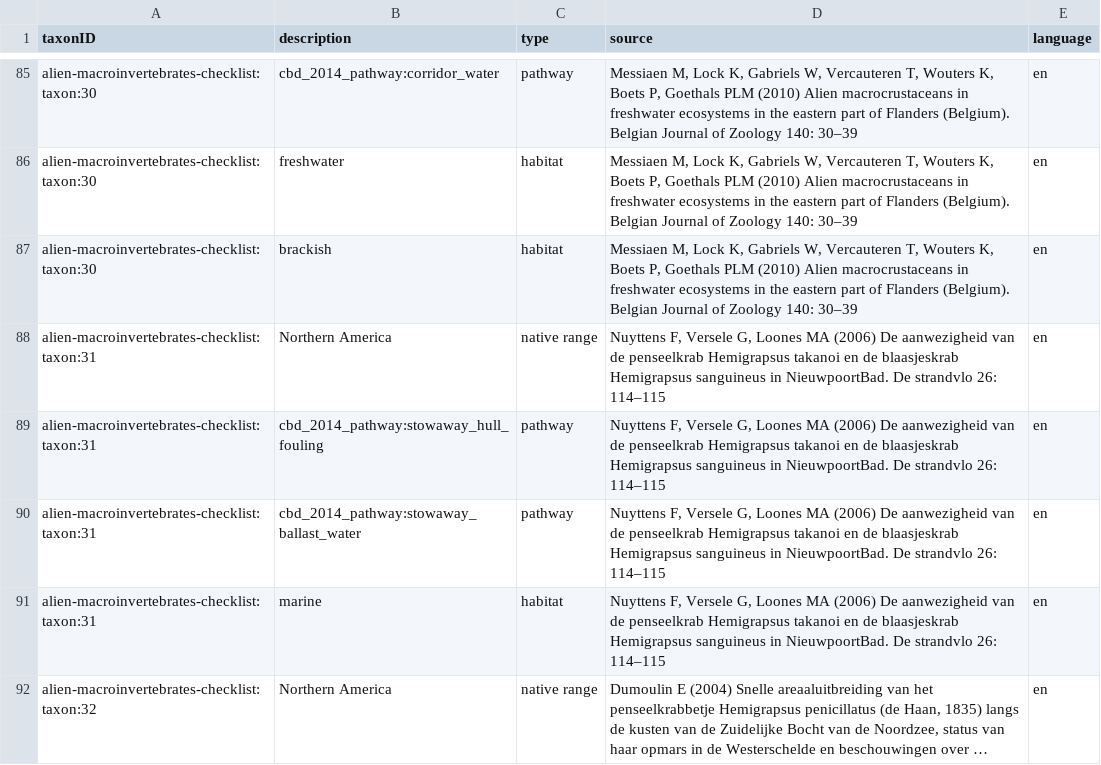
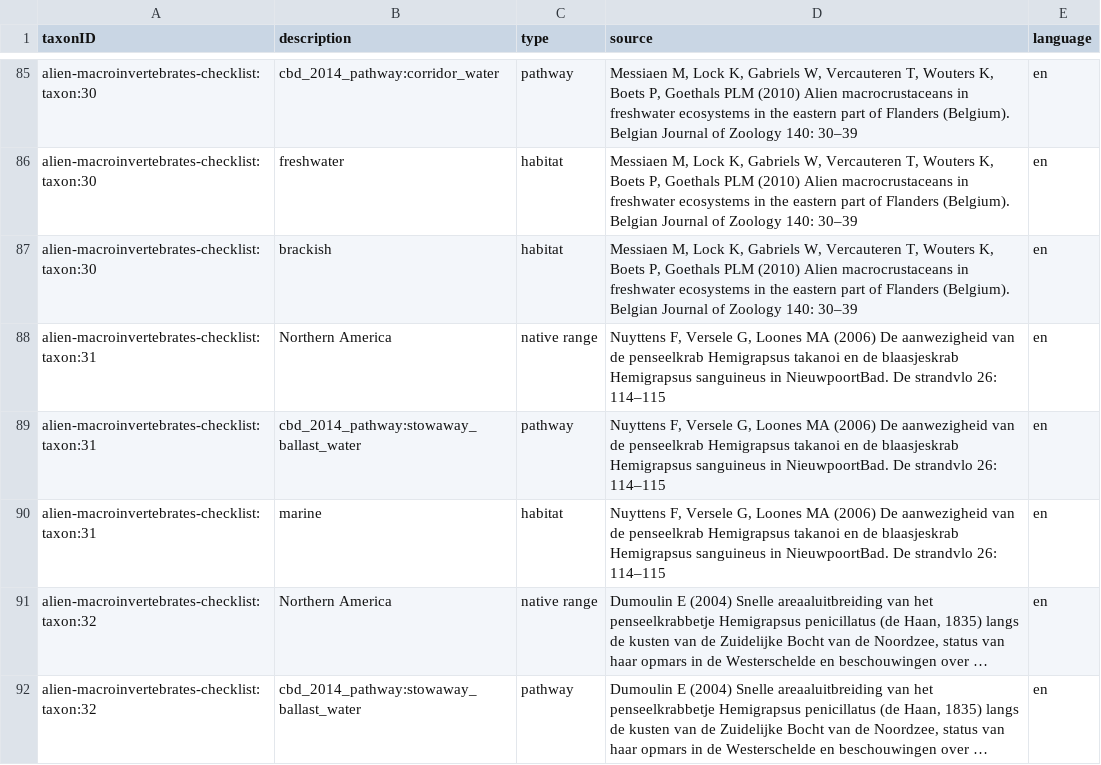
Before and after one commit to LifeWatchINBO/alien-macroinvertebrates, a CSV file: data/processed/dwc_checklist/description.csv, drawn as a sheet; only a part is shown, gaps mark what is left out; the shorter side is filled out with more unchanged rows; long unchanged cells end in …; the diff covers the shown part only.

Commit message:
Integrate changes in descriptions.csv and markdown

```diff
--- a/data/processed/dwc_checklist/description.csv
+++ b/data/processed/dwc_checklist/description.csv
@@ -88,3 +88,2 @@
 "alien-macroinvertebrates-checklist:taxon:31","Northern America","native range","Nuyttens F, Versele G, Loones MA (2006) De aanwezigheid van de penseelkrab Hemigrapsus takanoi en de blaasjeskrab Hemigrapsus sanguineus in NieuwpoortBad. De strandvlo 26: 114–115","en"
-"alien-macroinvertebrates-checklist:taxon:31","cbd_2014_pathway:stowaway_hull_fouling","pathway","Nuyttens F, Versele G, Loones MA (2006) De aanwezigheid van de penseelkrab Hemigrapsus takanoi en de blaasjeskrab Hemigrapsus sanguineus in NieuwpoortBad. De strandvlo 26: 114–115","en"
 "alien-macroinvertebrates-checklist:taxon:31","cbd_2014_pathway:stowaway_ballast_water","pathway","Nuyttens F, Versele G, Loones MA (2006) De aanwezigheid van de penseelkrab Hemigrapsus takanoi en de blaasjeskrab Hemigrapsus sanguineus in NieuwpoortBad. De strandvlo 26: 114–115","en"
```
Also changed, not shown: 5 removed rows elsewhere in this file, 1 other file.
